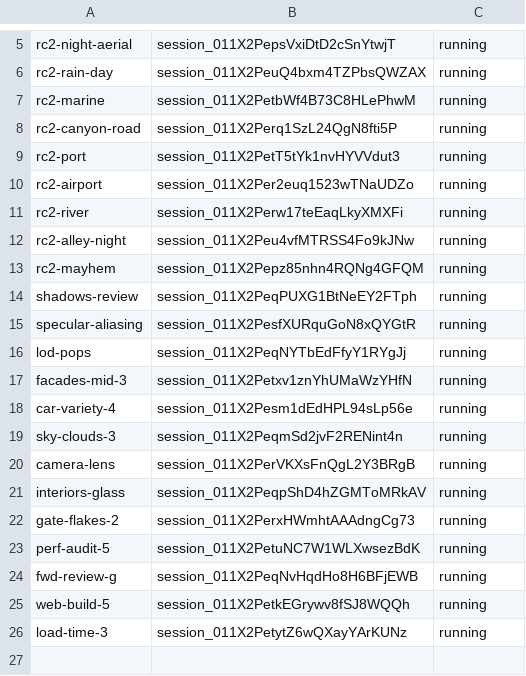
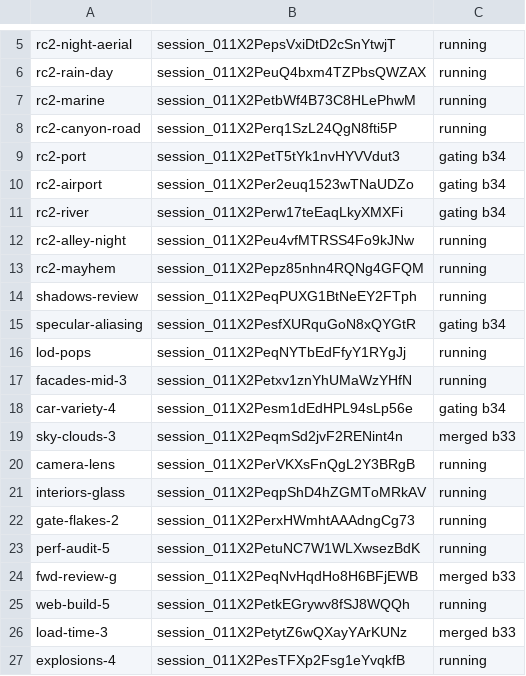
Before and after one commit to ashalluf/rando-game, a TSV file: sessions_w5.tsv, drawn as a sheet; only a part is shown, gaps mark what is left out.

```diff
--- a/sessions_w5.tsv
+++ b/sessions_w5.tsv
@@ -8,5 +8,5 @@ rc2-marine	session_011X2PetbWf4B73C8HLePhwM	running
 rc2-canyon-road	session_011X2Perq1SzL24QgN8fti5P	running
-rc2-port	session_011X2PetT5tYk1nvHYVVdut3	running
-rc2-airport	session_011X2Per2euq1523wTNaUDZo	running
-rc2-river	session_011X2Perw17teEaqLkyXMXFi	running
+rc2-port	session_011X2PetT5tYk1nvHYVVdut3	gating b34
+rc2-airport	session_011X2Per2euq1523wTNaUDZo	gating b34
+rc2-river	session_011X2Perw17teEaqLkyXMXFi	gating b34
 rc2-alley-night	session_011X2Peu4vfMTRSS4Fo9kJNw	running
@@ -14,7 +14,7 @@ rc2-mayhem	session_011X2Pepz85nhn4RQNg4GFQM	running
 shadows-review	session_011X2PeqPUXG1BtNeEY2FTph	running
-specular-aliasing	session_011X2PesfXURquGoN8xQYGtR	running
+specular-aliasing	session_011X2PesfXURquGoN8xQYGtR	gating b34
 lod-pops	session_011X2PeqNYTbEdFfyY1RYgJj	running
 facades-mid-3	session_011X2Petxv1znYhUMaWzYHfN	running
-car-variety-4	session_011X2Pesm1dEdHPL94sLp56e	running
-sky-clouds-3	session_011X2PeqmSd2jvF2RENint4n	running
+car-variety-4	session_011X2Pesm1dEdHPL94sLp56e	gating b34
+sky-clouds-3	session_011X2PeqmSd2jvF2RENint4n	merged b33
 camera-lens	session_011X2PerVKXsFnQgL2Y3BRgB	running
@@ -23,4 +23,5 @@ gate-flakes-2	session_011X2PerxHWmhtAAAdngCg73	running
 perf-audit-5	session_011X2PetuNC7W1WLXwsezBdK	running
-fwd-review-g	session_011X2PeqNvHqdHo8H6BFjEWB	running
+fwd-review-g	session_011X2PeqNvHqdHo8H6BFjEWB	merged b33
 web-build-5	session_011X2PetkEGrywv8fSJ8WQQh	running
-load-time-3	session_011X2PetytZ6wQXayYArKUNz	running
+load-time-3	session_011X2PetytZ6wQXayYArKUNz	merged b33
+explosions-4	session_011X2PesTFXp2Fsg1eYvqkfB	running
```
